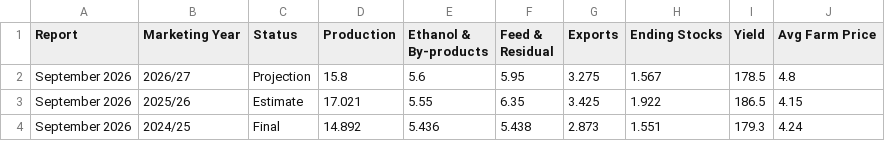
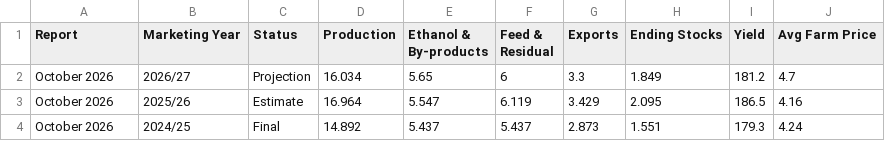
Before and after one commit to hruck/growthenergy-dashboard-data, a CSV file: agriculture/wasde_corn.csv, drawn as a sheet.

```diff
--- a/agriculture/wasde_corn.csv
+++ b/agriculture/wasde_corn.csv
@@ -1,4 +1,4 @@
 Report,Marketing Year,Status,Production,Ethanol & By-products,Feed & Residual,Exports,Ending Stocks,Yield,Avg Farm Price
-September 2026,2026/27,Projection,15.8,5.6,5.95,3.275,1.567,178.5,4.8
-September 2026,2025/26,Estimate,17.021,5.55,6.35,3.425,1.922,186.5,4.15
-September 2026,2024/25,Final,14.892,5.436,5.438,2.873,1.551,179.3,4.24
+October 2026,2026/27,Projection,16.034,5.65,6,3.3,1.849,181.2,4.7
+October 2026,2025/26,Estimate,16.964,5.547,6.119,3.429,2.095,186.5,4.16
+October 2026,2024/25,Final,14.892,5.437,5.437,2.873,1.551,179.3,4.24
```
Also changed, not shown: agriculture/wasde_corn_history.csv.
